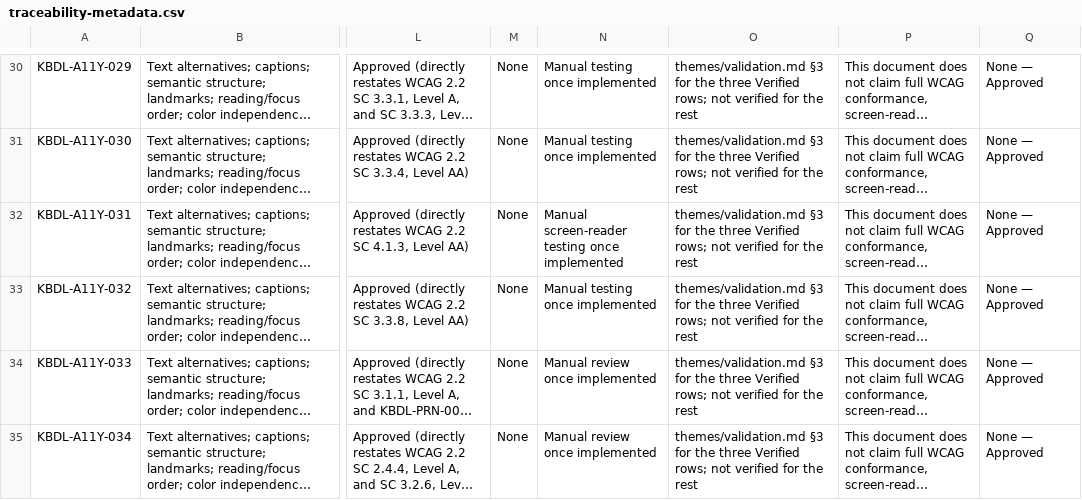
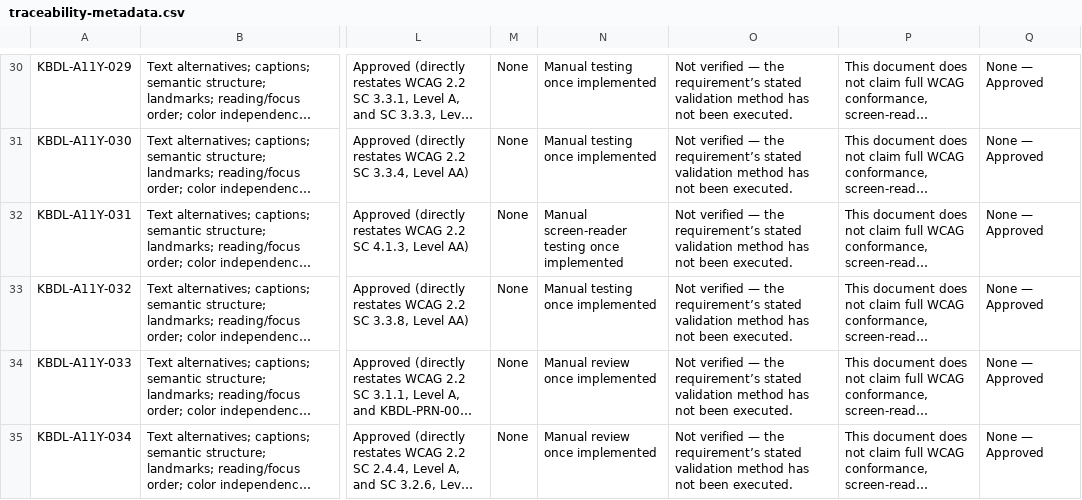
Before and after one commit to kbmanilla06/kbdl, a CSV file: docs/kbdl/traceability-metadata.csv, drawn as a sheet; only a part is shown, gaps mark what is left out; long unchanged cells end in …; the diff covers the shown part only; the diff names each change by its address in the sheet, - before the commit and + after, or states it on an @@ line.

```diff
--- a/docs/kbdl/traceability-metadata.csv
+++ b/docs/kbdl/traceability-metadata.csv
-O30:O35: themes/validation.md §3 for the three Verified rows; not verified for the rest
+O30:O35: Not verified — the requirement’s stated validation method has not been executed.
```
Also changed, not shown: 35 edited cells elsewhere in this file, 20 other files.
